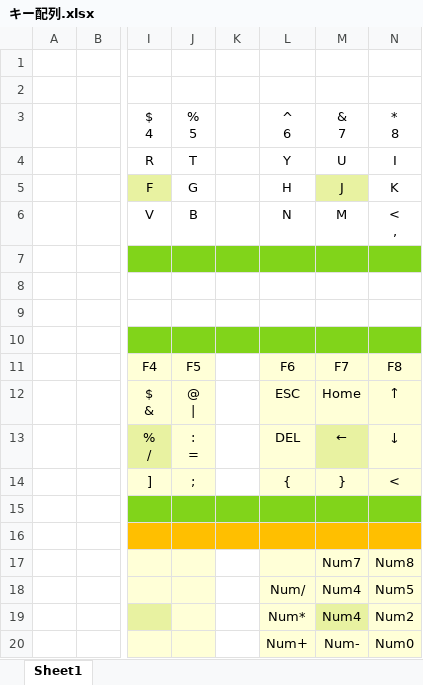
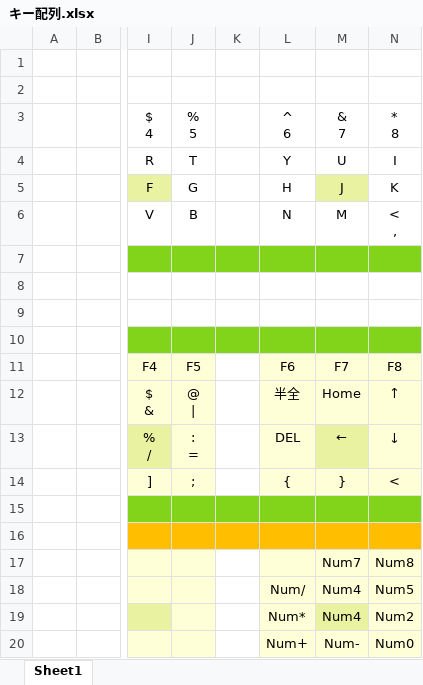
Before and after one commit to pppp314592/Public, an Excel workbook: AutoHotkey/キー配列.xlsx, sheet Sheet1, drawn as a sheet; only a part is shown, gaps mark what is left out; values as stored, in another font and other column widths than the file's, no borders; the diff names each change by its address in the sheet, - before the commit and + after, or states it on an @@ line.

```diff
--- a/AutoHotkey/キー配列.xlsx (sheet Sheet1)
+++ b/AutoHotkey/キー配列.xlsx (sheet Sheet1)
-L12: ESC
+L12: 半全
```
Also changed, not shown: 5 other files.
